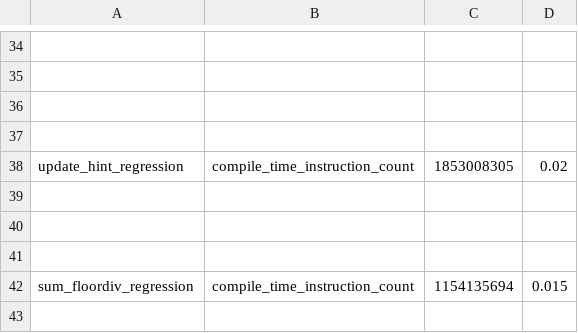
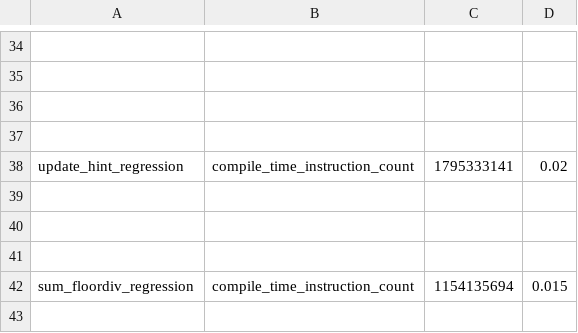
Before and after one commit to axanitzozra/pytorch, a CSV file: benchmarks/dynamo/pr_time_benchmarks/expected_results.csv, drawn as a sheet; only a part is shown, gaps mark what is left out; the diff names each change by its address in the sheet, - before the commit and + after, or states it on an @@ line.

```diff
--- a/benchmarks/dynamo/pr_time_benchmarks/expected_results.csv
+++ b/benchmarks/dynamo/pr_time_benchmarks/expected_results.csv
-C38: 1853008305
+C38: 1795333141
```
Also changed, not shown: 2 other files.
